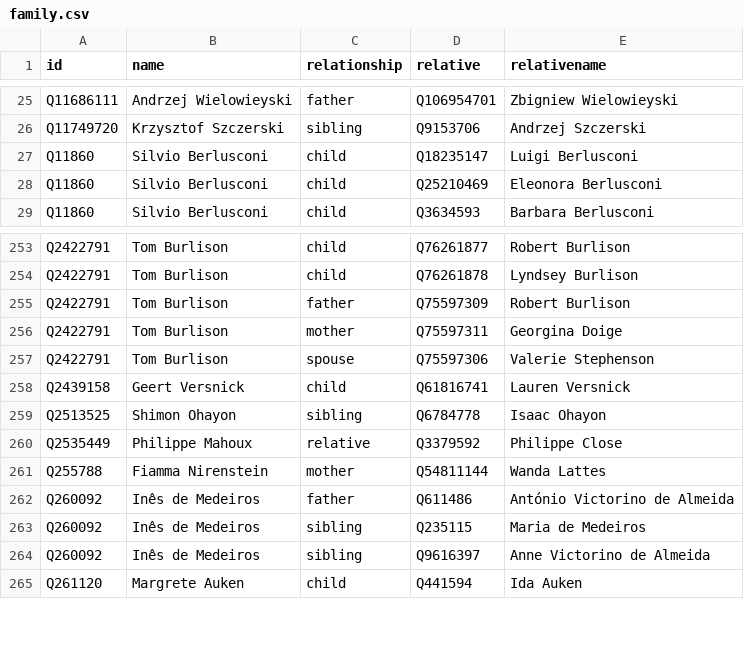
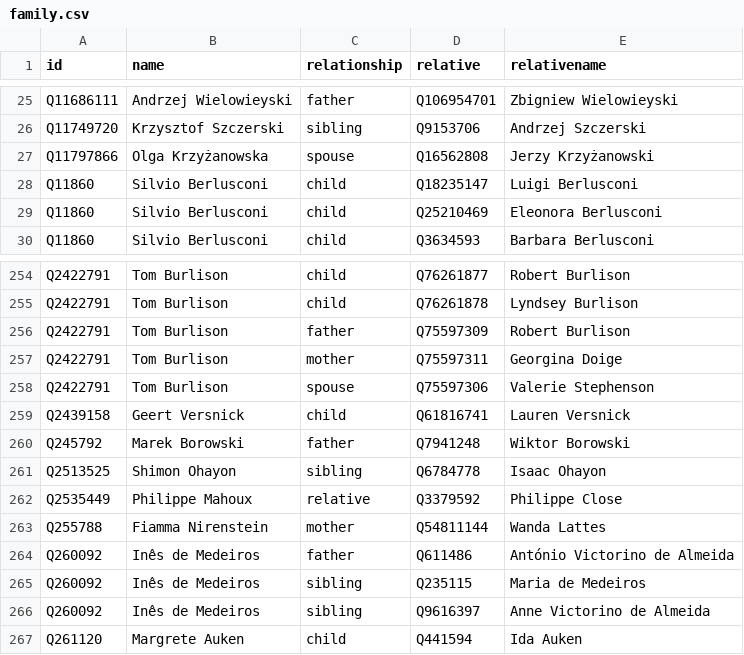
Before and after one commit to every-politician-scrapers/world, a CSV file: html/family.csv, drawn as a sheet; only a part is shown, gaps mark what is left out.

Commit message:
PCB update

```diff
--- a/html/family.csv
+++ b/html/family.csv
@@ -26,2 +26,3 @@ Q11686111,Andrzej Wielowieyski,father,Q106954701,Zbigniew Wielowieyski
 Q11749720,Krzysztof Szczerski,sibling,Q9153706,Andrzej Szczerski
+Q11797866,Olga Krzyżanowska,spouse,Q16562808,Jerzy Krzyżanowski
 Q11860,Silvio Berlusconi,child,Q18235147,Luigi Berlusconi
@@ -258,2 +259,3 @@ Q2422791,Tom Burlison,spouse,Q75597306,Valerie Stephenson
 Q2439158,Geert Versnick,child,Q61816741,Lauren Versnick
+Q245792,Marek Borowski,father,Q7941248,Wiktor Borowski
 Q2513525,Shimon Ohayon,sibling,Q6784778,Isaac Ohayon
```
